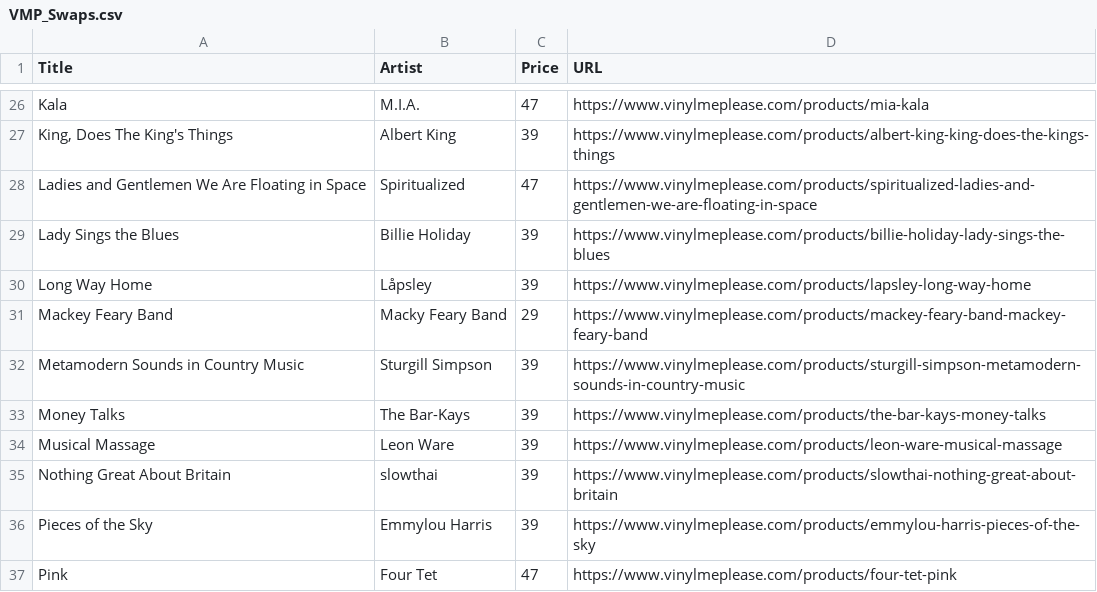
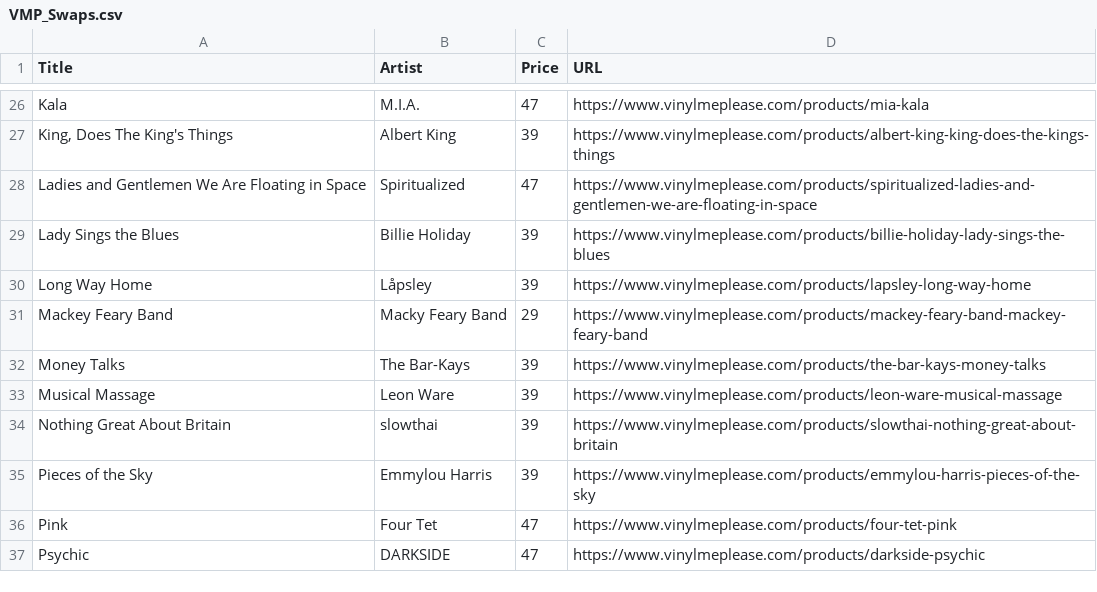
Before and after one commit to sircrumpet/vmp-swaps, a CSV file: VMP_Swaps.csv, drawn as a sheet; only a part is shown, gaps mark what is left out; the shorter side is filled out with more unchanged rows.

Commit message:
1 swap removed
  Title: Metamodern Sounds in Country Music
  Artist: Sturgill Simpson
  Price: 39
  URL: https://www.vinylmeplease.com/products/sturgill-simpson-metamodern-sounds-in-country-music

[skip ci]

```diff
--- a/VMP_Swaps.csv
+++ b/VMP_Swaps.csv
@@ -31,3 +31,2 @@ Title,Artist,Price,URL
 "Mackey Feary Band","Macky Feary Band",29,"https://www.vinylmeplease.com/products/mackey-feary-band-mackey-feary-band"
-"Metamodern Sounds in Country Music","Sturgill Simpson",39,"https://www.vinylmeplease.com/products/sturgill-simpson-metamodern-sounds-in-country-music"
 "Money Talks","The Bar-Kays",39,"https://www.vinylmeplease.com/products/the-bar-kays-money-talks"
```
